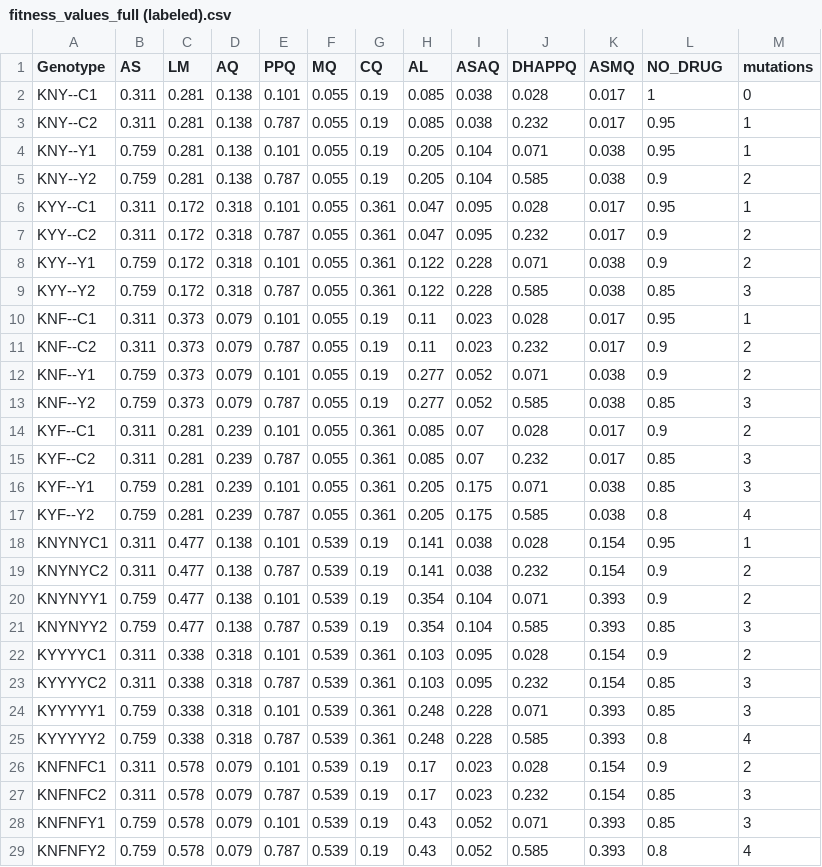
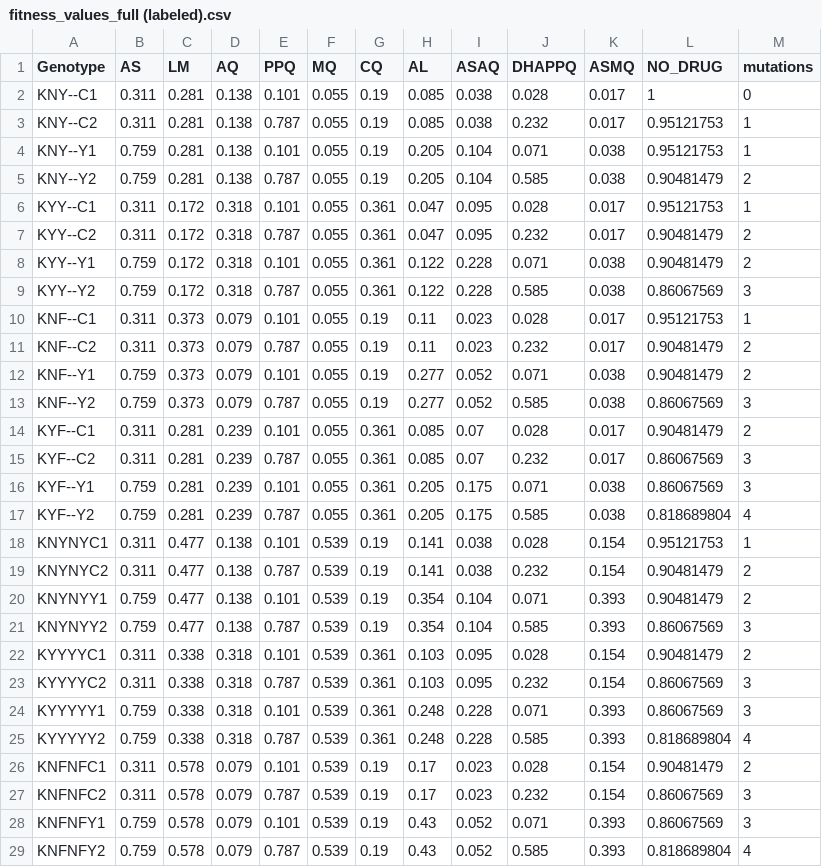
Before and after one commit to cjdjpj/malaria_mdr, a CSV file: data/fitness_values_full (labeled).csv, drawn as a sheet; only a part is shown; the diff covers the shown part only.

```diff
--- a/data/fitness_values_full (labeled).csv
+++ b/data/fitness_values_full (labeled).csv
@@ -2,28 +2,28 @@ Genotype,AS,LM,AQ,PPQ,MQ,CQ,AL,ASAQ,DHAPPQ,ASMQ,NO_DRUG,mutations
 KNY--C1,0.311,0.281,0.138,0.101,0.055,0.19,0.085,0.038,0.028,0.017,1,0
-KNY--C2,0.311,0.281,0.138,0.787,0.055,0.19,0.085,0.038,0.232,0.017,0.95,1
-KNY--Y1,0.759,0.281,0.138,0.101,0.055,0.19,0.205,0.104,0.071,0.038,0.95,1
-KNY--Y2,0.759,0.281,0.138,0.787,0.055,0.19,0.205,0.104,0.585,0.038,0.9,2
-KYY--C1,0.311,0.172,0.318,0.101,0.055,0.361,0.047,0.095,0.028,0.017,0.95,1
-KYY--C2,0.311,0.172,0.318,0.787,0.055,0.361,0.047,0.095,0.232,0.017,0.9,2
-KYY--Y1,0.759,0.172,0.318,0.101,0.055,0.361,0.122,0.228,0.071,0.038,0.9,2
-KYY--Y2,0.759,0.172,0.318,0.787,0.055,0.361,0.122,0.228,0.585,0.038,0.85,3
-KNF--C1,0.311,0.373,0.079,0.101,0.055,0.19,0.11,0.023,0.028,0.017,0.95,1
-KNF--C2,0.311,0.373,0.079,0.787,0.055,0.19,0.11,0.023,0.232,0.017,0.9,2
-KNF--Y1,0.759,0.373,0.079,0.101,0.055,0.19,0.277,0.052,0.071,0.038,0.9,2
-KNF--Y2,0.759,0.373,0.079,0.787,0.055,0.19,0.277,0.052,0.585,0.038,0.85,3
-KYF--C1,0.311,0.281,0.239,0.101,0.055,0.361,0.085,0.07,0.028,0.017,0.9,2
-KYF--C2,0.311,0.281,0.239,0.787,0.055,0.361,0.085,0.07,0.232,0.017,0.85,3
-KYF--Y1,0.759,0.281,0.239,0.101,0.055,0.361,0.205,0.175,0.071,0.038,0.85,3
-KYF--Y2,0.759,0.281,0.239,0.787,0.055,0.361,0.205,0.175,0.585,0.038,0.8,4
-KNYNYC1,0.311,0.477,0.138,0.101,0.539,0.19,0.141,0.038,0.028,0.154,0.95,1
-KNYNYC2,0.311,0.477,0.138,0.787,0.539,0.19,0.141,0.038,0.232,0.154,0.9,2
-KNYNYY1,0.759,0.477,0.138,0.101,0.539,0.19,0.354,0.104,0.071,0.393,0.9,2
-KNYNYY2,0.759,0.477,0.138,0.787,0.539,0.19,0.354,0.104,0.585,0.393,0.85,3
-KYYYYC1,0.311,0.338,0.318,0.101,0.539,0.361,0.103,0.095,0.028,0.154,0.9,2
-KYYYYC2,0.311,0.338,0.318,0.787,0.539,0.361,0.103,0.095,0.232,0.154,0.85,3
-KYYYYY1,0.759,0.338,0.318,0.101,0.539,0.361,0.248,0.228,0.071,0.393,0.85,3
-KYYYYY2,0.759,0.338,0.318,0.787,0.539,0.361,0.248,0.228,0.585,0.393,0.8,4
-KNFNFC1,0.311,0.578,0.079,0.101,0.539,0.19,0.17,0.023,0.028,0.154,0.9,2
-KNFNFC2,0.311,0.578,0.079,0.787,0.539,0.19,0.17,0.023,0.232,0.154,0.85,3
-KNFNFY1,0.759,0.578,0.079,0.101,0.539,0.19,0.43,0.052,0.071,0.393,0.85,3
-KNFNFY2,0.759,0.578,0.079,0.787,0.539,0.19,0.43,0.052,0.585,0.393,0.8,4
+KNY--C2,0.311,0.281,0.138,0.787,0.055,0.19,0.085,0.038,0.232,0.017,0.95121753,1
+KNY--Y1,0.759,0.281,0.138,0.101,0.055,0.19,0.205,0.104,0.071,0.038,0.95121753,1
+KNY--Y2,0.759,0.281,0.138,0.787,0.055,0.19,0.205,0.104,0.585,0.038,0.90481479,2
+KYY--C1,0.311,0.172,0.318,0.101,0.055,0.361,0.047,0.095,0.028,0.017,0.95121753,1
+KYY--C2,0.311,0.172,0.318,0.787,0.055,0.361,0.047,0.095,0.232,0.017,0.90481479,2
+KYY--Y1,0.759,0.172,0.318,0.101,0.055,0.361,0.122,0.228,0.071,0.038,0.90481479,2
+KYY--Y2,0.759,0.172,0.318,0.787,0.055,0.361,0.122,0.228,0.585,0.038,0.86067569,3
+KNF--C1,0.311,0.373,0.079,0.101,0.055,0.19,0.11,0.023,0.028,0.017,0.95121753,1
+KNF--C2,0.311,0.373,0.079,0.787,0.055,0.19,0.11,0.023,0.232,0.017,0.90481479,2
+KNF--Y1,0.759,0.373,0.079,0.101,0.055,0.19,0.277,0.052,0.071,0.038,0.90481479,2
+KNF--Y2,0.759,0.373,0.079,0.787,0.055,0.19,0.277,0.052,0.585,0.038,0.86067569,3
+KYF--C1,0.311,0.281,0.239,0.101,0.055,0.361,0.085,0.07,0.028,0.017,0.90481479,2
+KYF--C2,0.311,0.281,0.239,0.787,0.055,0.361,0.085,0.07,0.232,0.017,0.86067569,3
+KYF--Y1,0.759,0.281,0.239,0.101,0.055,0.361,0.205,0.175,0.071,0.038,0.86067569,3
+KYF--Y2,0.759,0.281,0.239,0.787,0.055,0.361,0.205,0.175,0.585,0.038,0.818689804,4
+KNYNYC1,0.311,0.477,0.138,0.101,0.539,0.19,0.141,0.038,0.028,0.154,0.95121753,1
+KNYNYC2,0.311,0.477,0.138,0.787,0.539,0.19,0.141,0.038,0.232,0.154,0.90481479,2
+KNYNYY1,0.759,0.477,0.138,0.101,0.539,0.19,0.354,0.104,0.071,0.393,0.90481479,2
+KNYNYY2,0.759,0.477,0.138,0.787,0.539,0.19,0.354,0.104,0.585,0.393,0.86067569,3
+KYYYYC1,0.311,0.338,0.318,0.101,0.539,0.361,0.103,0.095,0.028,0.154,0.90481479,2
+KYYYYC2,0.311,0.338,0.318,0.787,0.539,0.361,0.103,0.095,0.232,0.154,0.86067569,3
+KYYYYY1,0.759,0.338,0.318,0.101,0.539,0.361,0.248,0.228,0.071,0.393,0.86067569,3
+KYYYYY2,0.759,0.338,0.318,0.787,0.539,0.361,0.248,0.228,0.585,0.393,0.818689804,4
+KNFNFC1,0.311,0.578,0.079,0.101,0.539,0.19,0.17,0.023,0.028,0.154,0.90481479,2
+KNFNFC2,0.311,0.578,0.079,0.787,0.539,0.19,0.17,0.023,0.232,0.154,0.86067569,3
+KNFNFY1,0.759,0.578,0.079,0.101,0.539,0.19,0.43,0.052,0.071,0.393,0.86067569,3
+KNFNFY2,0.759,0.578,0.079,0.787,0.539,0.19,0.43,0.052,0.585,0.393,0.818689804,4
```
Also changed, not shown: 37 edited cells elsewhere in this file, data/fitness_values_full.csv, 9 other files.
